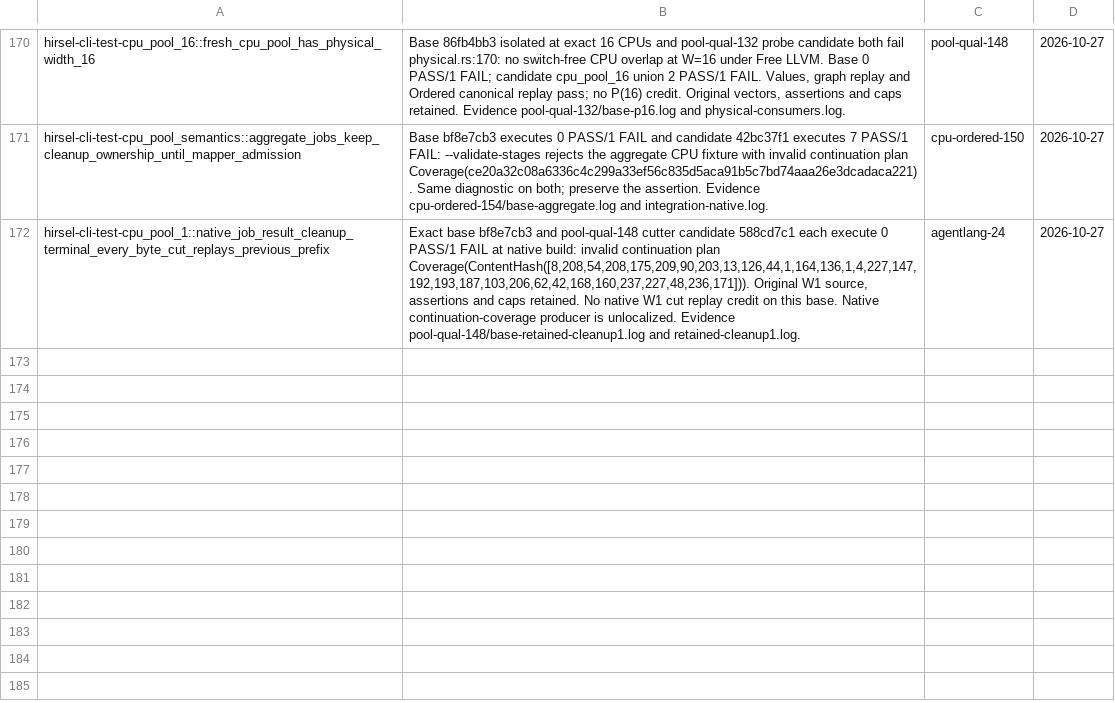
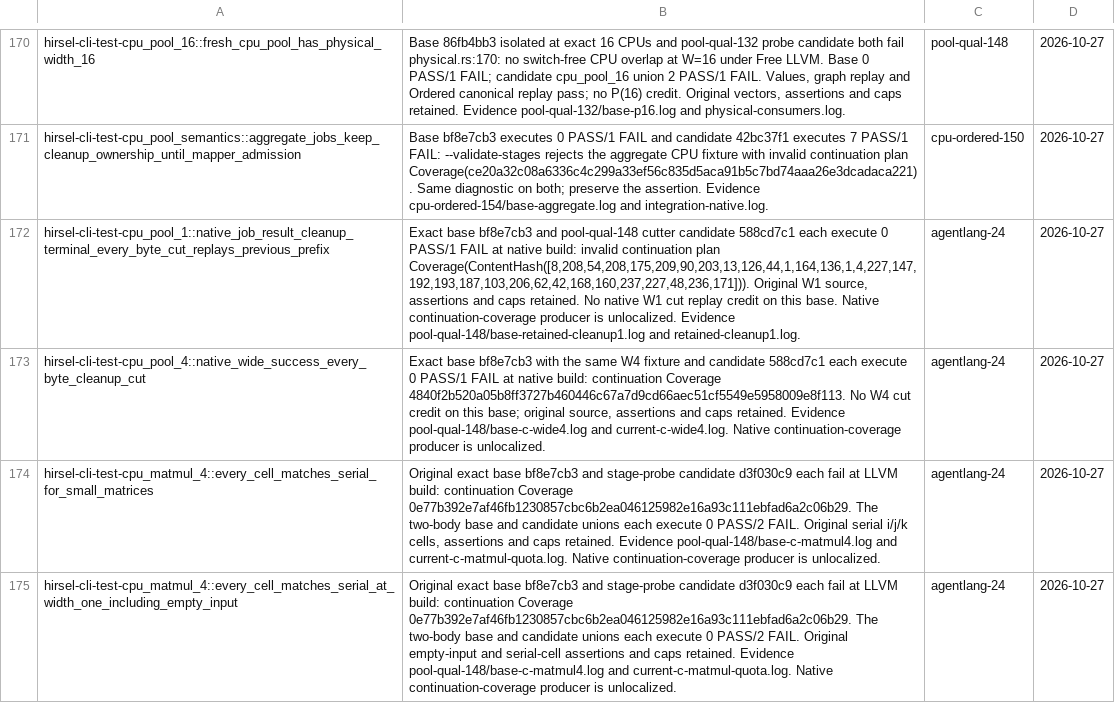
Before and after one commit to SamGalanakis/hirsel-lang, a TSV file: tools/known-failures.tsv, drawn as a sheet; only a part is shown, gaps mark what is left out; the diff names each change by its address in the sheet, - before the commit and + after, or states it on an @@ line.

Commit message:
Route baseline CPU and Matmul continuation coverage failures

```diff
--- a/tools/known-failures.tsv
+++ b/tools/known-failures.tsv
+row 173: hirsel-cli-test-cpu_pool_4::native_wide_success_every_byte_cleanup_cut | Exact base bf8e7cb3 with the same W4 fixture and candidate 588cd7c1 each execute 0 PASS/1 FAIL at native build: continuation Coverage 4840f2b520a05b8ff3727b460446c67a7d9cd66aec51cf5549e5958009e8f113. No W4 cut credit on this base; original source, assertions and caps retained. Evidence pool-qual-148/base-c-wide4.log and current-c-wide4.log. Native continuation-coverage producer is unlocalized. | agentlang-24 | 2026-10-27
+row 174: hirsel-cli-test-cpu_matmul_4::every_cell_matches_serial_for_small_matrices | Original exact base bf8e7cb3 and stage-probe candidate d3f030c9 each fail at LLVM build: continuation Coverage 0e77b392e7af46fb1230857cbc6b2ea046125982e16a93c111ebfad6a2c06b29. The two-body base and candidate unions each execute 0 PASS/2 FAIL. Original serial i/j/k cells, assertions and caps retained. Evidence pool-qual-148/base-c-matmul4.log and current-c-matmul-quota.log. Native continuation-coverage producer is unlocalized. | agentlang-24 | 2026-10-27
+row 175: hirsel-cli-test-cpu_matmul_4::every_cell_matches_serial_at_width_one_including_empty_input | Original exact base bf8e7cb3 and stage-probe candidate d3f030c9 each fail at LLVM build: continuation Coverage 0e77b392e7af46fb1230857cbc6b2ea046125982e16a93c111ebfad6a2c06b29. The two-body base and candidate unions each execute 0 PASS/2 FAIL. Original empty-input and serial-cell assertions and caps retained. Evidence pool-qual-148/base-c-matmul4.log and current-c-matmul-quota.log. Native continuation-coverage producer is unlocalized. | agentlang-24 | 2026-10-27
```
